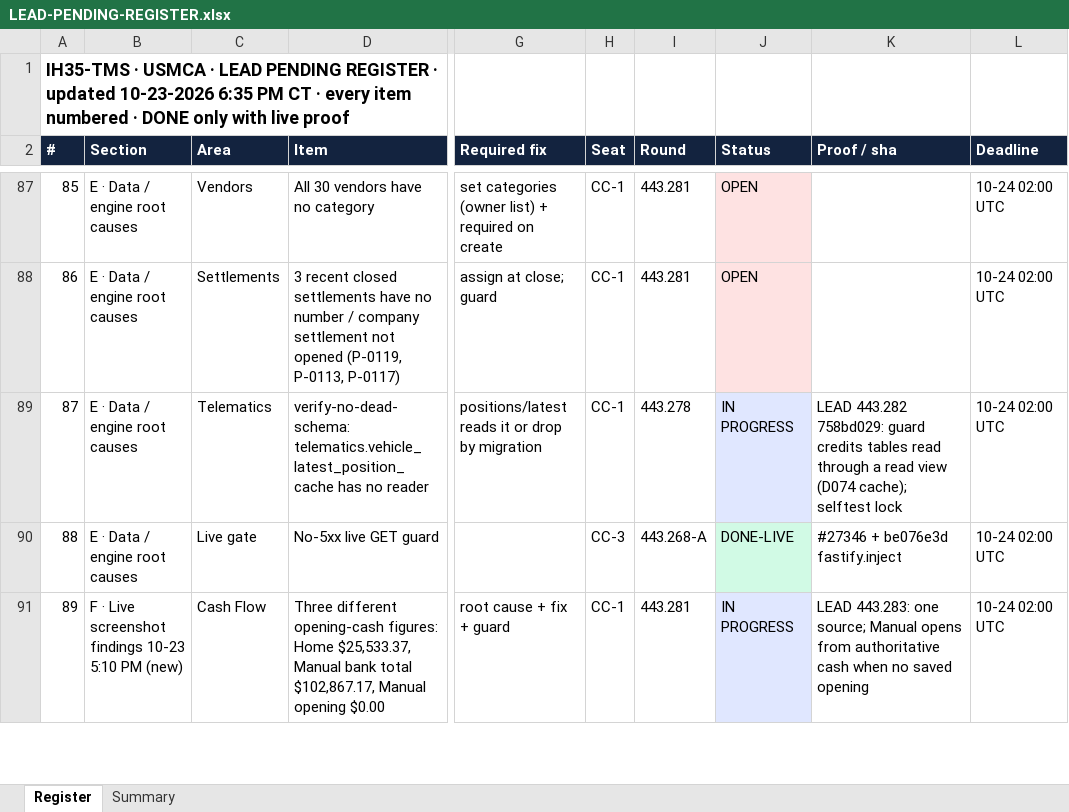
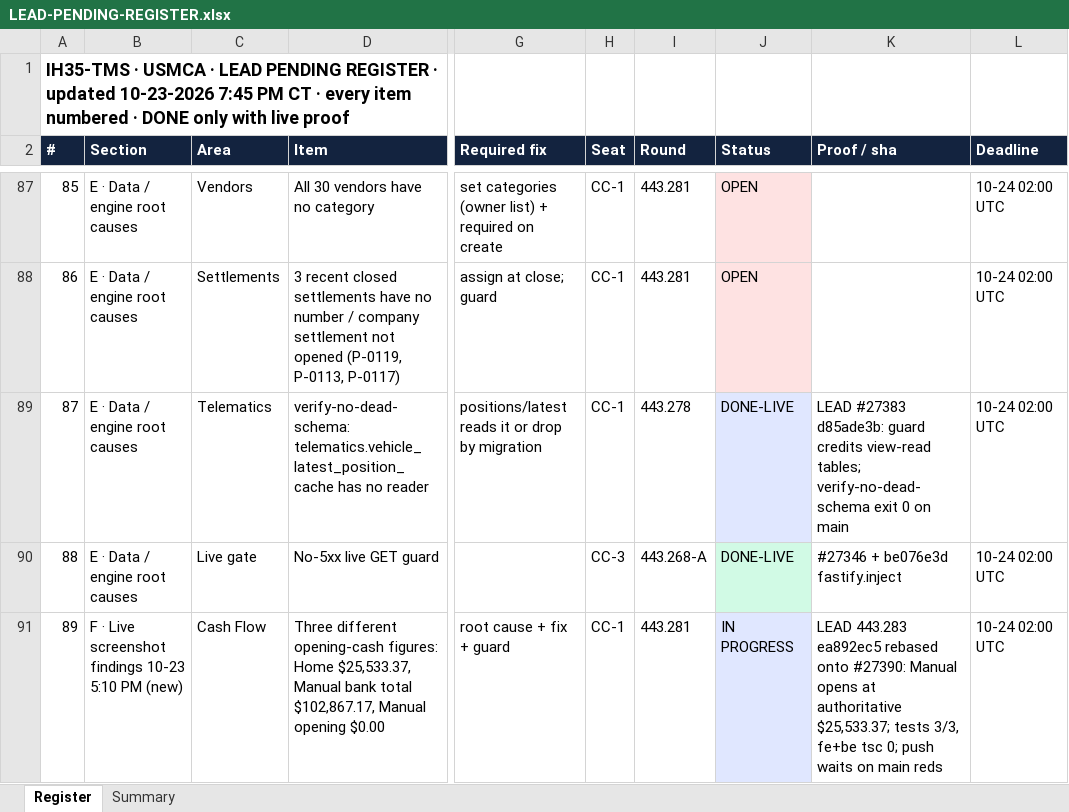
Before and after one commit to tioperfumes07/IH35-TMS, an Excel workbook: docs/bus/lead/LEAD-PENDING-REGISTER.xlsx, sheet Register, drawn as a sheet; only a part is shown, gaps mark what is left out; values as stored, in another font and other column widths than the file's, no borders; the diff covers the shown part only; the diff names each change by its address in the sheet, - before the commit and + after, or states it on an @@ line.

```diff
--- a/docs/bus/lead/LEAD-PENDING-REGISTER.xlsx (sheet Register)
+++ b/docs/bus/lead/LEAD-PENDING-REGISTER.xlsx (sheet Register)
@@ column A (#) renumbered in row 1 @@
-J89 (Status): IN PROGRESS
+J89 (Status): DONE-LIVE
-K89 (Proof / sha): LEAD 443.282 758bd029: guard credits tables read through a read view (D074 cache); selftest lock
+K89 (Proof / sha): LEAD #27383 d85ade3b: guard credits view-read tables; verify-no-dead-schema exit 0 on main
-K91 (Proof / sha): LEAD 443.283: one source; Manual opens from authoritative cash when no saved opening
+K91 (Proof / sha): LEAD 443.283 ea892ec5 rebased onto #27390: Manual opens at authoritative $25,533.37; tests 3/3, fe+be tsc 0; push waits on main reds
```
Also changed, not shown: 3 added rows and 5 edited cells elsewhere in this sheet, 1 other file.
